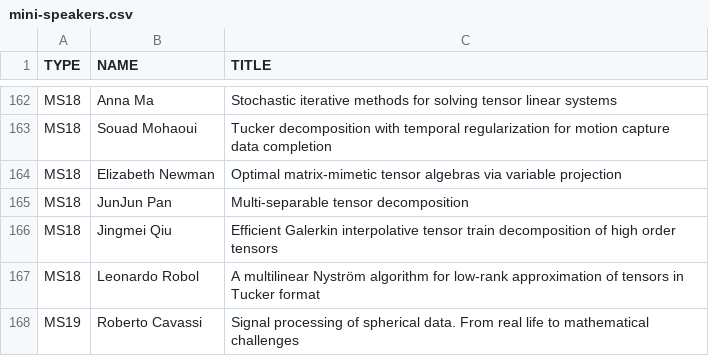
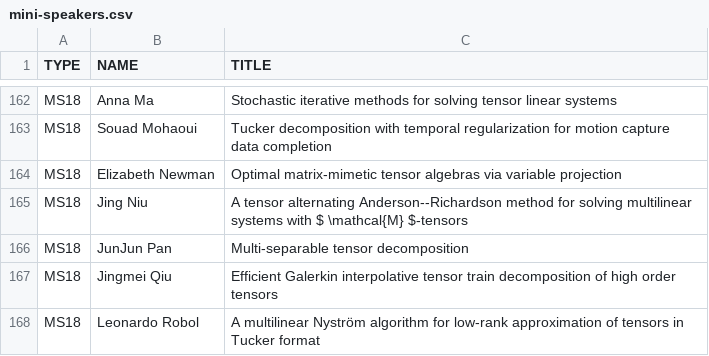
Before and after one commit to ilas2025/ilas2025.github.io, a CSV file: program/mini-speakers.csv, drawn as a sheet; only a part is shown, gaps mark what is left out; the shorter side is filled out with more unchanged rows.

Commit message:
update minis

```diff
--- a/program/mini-speakers.csv
+++ b/program/mini-speakers.csv
@@ -164,2 +164,3 @@ MS18,Souad Mohaoui,Tucker decomposition with temporal regularization for motion
 MS18,Elizabeth Newman,Optimal matrix-mimetic tensor algebras via variable projection
+MS18,Jing Niu,A tensor alternating Anderson--Richardson method for solving multilinear systems with $ \mathcal{M} $-tensors
 MS18,JunJun Pan,Multi-separable tensor decomposition
```
Also changed, not shown: 2 other files.
